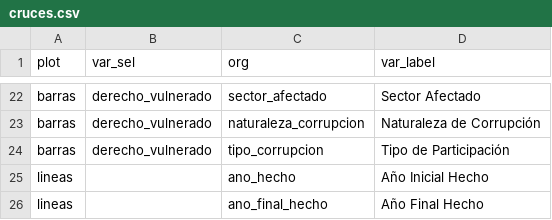
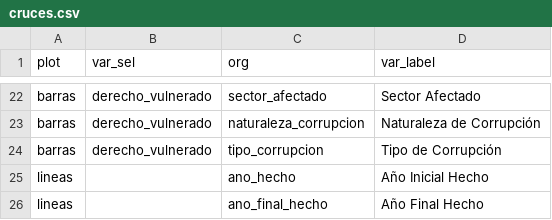
Before and after one commit to datasketch/transparencia-2019, a CSV file: app/data/aux/cruces.csv, drawn as a sheet; only a part is shown, gaps mark what is left out.

```diff
--- a/app/data/aux/cruces.csv
+++ b/app/data/aux/cruces.csv
@@ -23,3 +23,3 @@ barras,derecho_vulnerado,sector_afectado,Sector Afectado
 barras,derecho_vulnerado,naturaleza_corrupcion,Naturaleza de Corrupción
-barras,derecho_vulnerado,tipo_corrupcion,Tipo de Participación
+barras,derecho_vulnerado,tipo_corrupcion,Tipo de Corrupción
 lineas,,ano_hecho,Año Inicial Hecho
```
Also changed, not shown: app/data/aux/avanzadas.csv, app/data/aux/basicos.csv, 14 other files.
